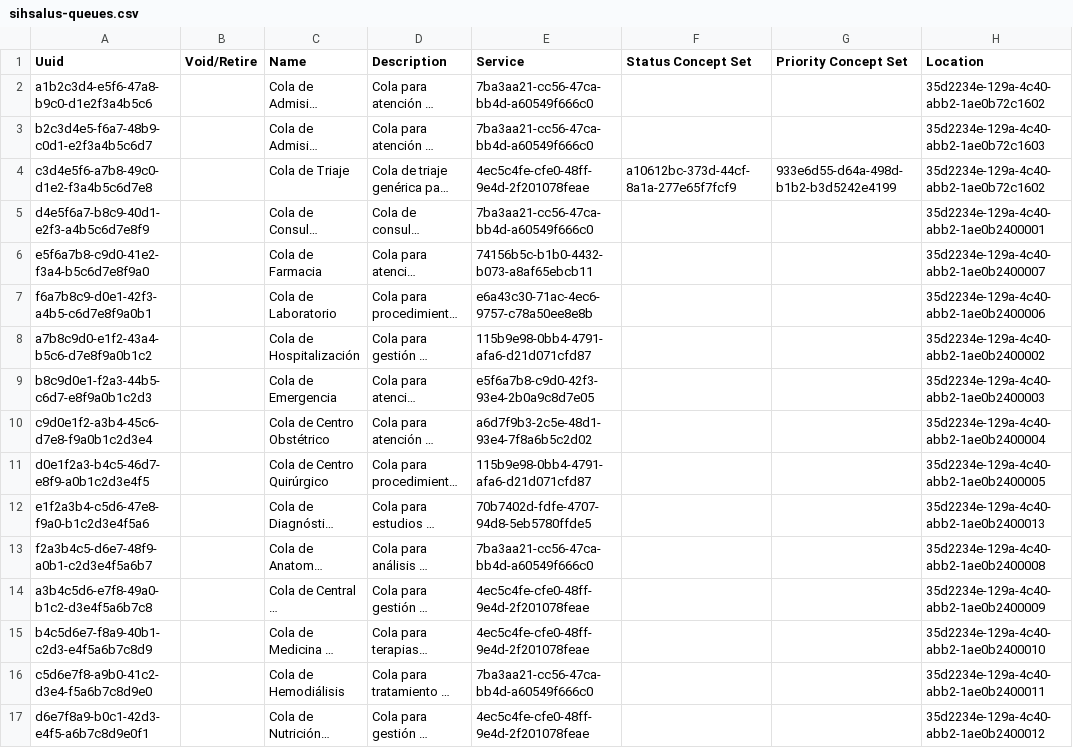
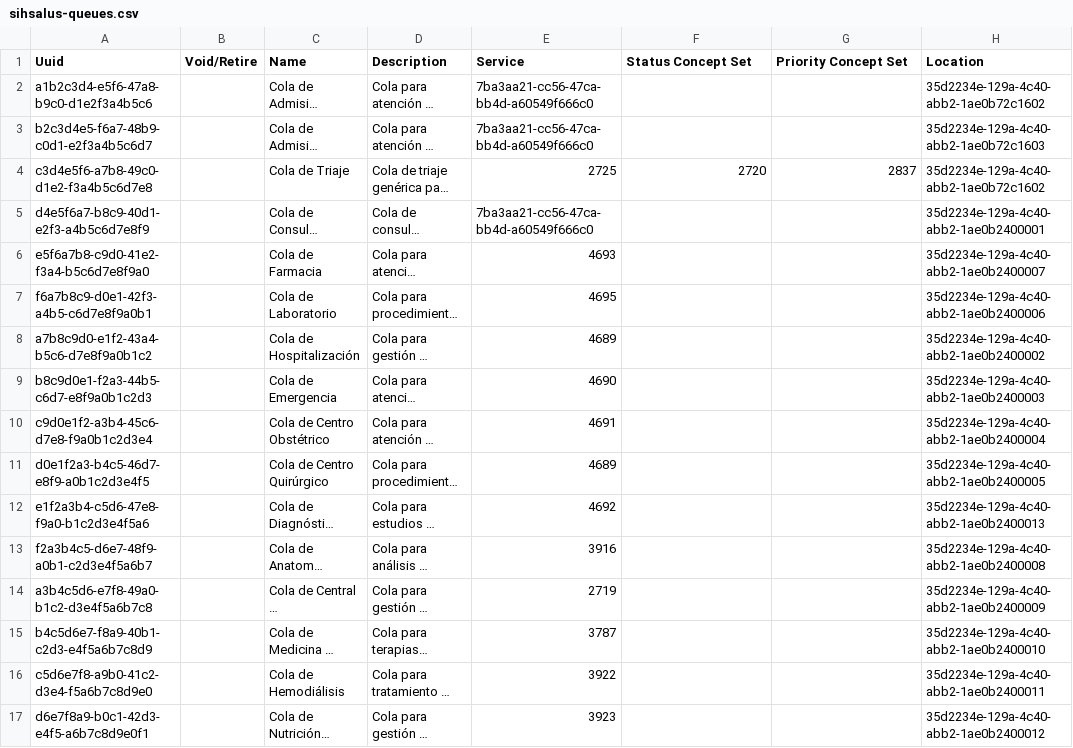
Before and after one commit to PROYECTO-SANTACLOTILDE/sihsalus-content-referenceapplication, a CSV file: configuration/backend_configuration/queues/sihsalus-queues.csv, drawn as a sheet; long unchanged cells end in …; the diff names each change by its address in the sheet, - before the commit and + after, or states it on an @@ line.

Commit message:
fix: align queue concepts with OCL import

```diff
--- a/configuration/backend_configuration/queues/sihsalus-queues.csv
+++ b/configuration/backend_configuration/queues/sihsalus-queues.csv
-E4 (Service): 4ec5c4fe-cfe0-48ff-9e4d-2f201078feae
+E4 (Service): 2725
-F4 (Status Concept Set): a10612bc-373d-44cf-8a1a-277e65f7fcf9
+F4 (Status Concept Set): 2720
-G4 (Priority Concept Set): 933e6d55-d64a-498d-b1b2-b3d5242e4199
+G4 (Priority Concept Set): 2837
-E6 (Service): 74156b5c-b1b0-4432-b073-a8af65ebcb11
+E6 (Service): 4693
-E7 (Service): e6a43c30-71ac-4ec6-9757-c78a50ee8e8b
+E7 (Service): 4695
-E8 (Service): 115b9e98-0bb4-4791-afa6-d21d071cfd87
+E8 (Service): 4689
-E9 (Service): e5f6a7b8-c9d0-42f3-93e4-2b0a9c8d7e05
+E9 (Service): 4690
-E10 (Service): a6d7f9b3-2c5e-48d1-93e4-7f8a6b5c2d02
+E10 (Service): 4691
-E11 (Service): 115b9e98-0bb4-4791-afa6-d21d071cfd87
+E11 (Service): 4689
-E12 (Service): 70b7402d-fdfe-4707-94d8-5eb5780ffde5
+E12 (Service): 4692
-E13 (Service): 7ba3aa21-cc56-47ca-bb4d-a60549f666c0
+E13 (Service): 3916
-E14 (Service): 4ec5c4fe-cfe0-48ff-9e4d-2f201078feae
+E14 (Service): 2719
-E15 (Service): 4ec5c4fe-cfe0-48ff-9e4d-2f201078feae
+E15 (Service): 3787
-E16 (Service): 7ba3aa21-cc56-47ca-bb4d-a60549f666c0
+E16 (Service): 3922
-E17 (Service): 4ec5c4fe-cfe0-48ff-9e4d-2f201078feae
+E17 (Service): 3923
```
Also changed, not shown: 1 other file.
